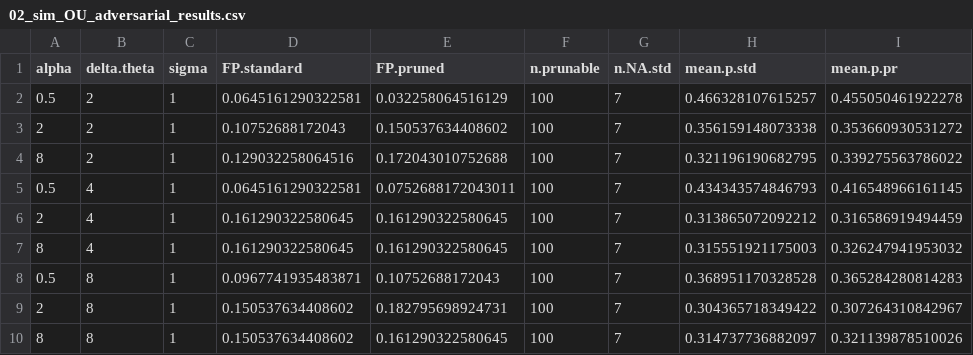
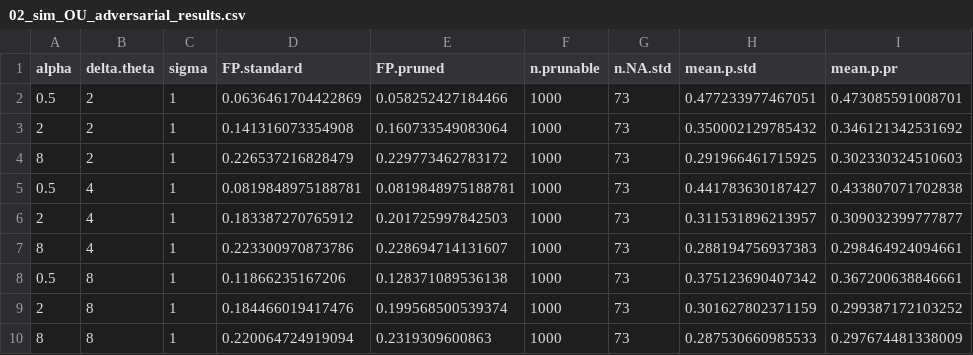
Before and after one commit to coleoguy/anc.cond, a CSV file: results/02_sim_OU_adversarial_results.csv, drawn as a sheet.

```diff
--- a/results/02_sim_OU_adversarial_results.csv
+++ b/results/02_sim_OU_adversarial_results.csv
@@ -1,10 +1,10 @@
 "alpha","delta.theta","sigma","FP.standard","FP.pruned","n.prunable","n.NA.std","mean.p.std","mean.p.pr"
-0.5,2,1,0.0645161290322581,0.032258064516129,100,7,0.466328107615257,0.455050461922278
-2,2,1,0.10752688172043,0.150537634408602,100,7,0.356159148073338,0.353660930531272
-8,2,1,0.129032258064516,0.172043010752688,100,7,0.321196190682795,0.339275563786022
-0.5,4,1,0.0645161290322581,0.0752688172043011,100,7,0.434343574846793,0.416548966161145
-2,4,1,0.161290322580645,0.161290322580645,100,7,0.313865072092212,0.316586919494459
-8,4,1,0.161290322580645,0.161290322580645,100,7,0.315551921175003,0.326247941953032
-0.5,8,1,0.0967741935483871,0.10752688172043,100,7,0.368951170328528,0.365284280814283
-2,8,1,0.150537634408602,0.182795698924731,100,7,0.304365718349422,0.307264310842967
-8,8,1,0.150537634408602,0.161290322580645,100,7,0.314737736882097,0.321139878510026
+0.5,2,1,0.0636461704422869,0.058252427184466,1000,73,0.477233977467051,0.473085591008701
+2,2,1,0.141316073354908,0.160733549083064,1000,73,0.350002129785432,0.346121342531692
+8,2,1,0.226537216828479,0.229773462783172,1000,73,0.291966461715925,0.302330324510603
+0.5,4,1,0.0819848975188781,0.0819848975188781,1000,73,0.441783630187427,0.433807071702838
+2,4,1,0.183387270765912,0.201725997842503,1000,73,0.311531896213957,0.309032399777877
+8,4,1,0.223300970873786,0.228694714131607,1000,73,0.288194756937383,0.298464924094661
+0.5,8,1,0.11866235167206,0.128371089536138,1000,73,0.375123690407342,0.367200638846661
+2,8,1,0.184466019417476,0.199568500539374,1000,73,0.301627802371159,0.299387172103252
+8,8,1,0.220064724919094,0.2319309600863,1000,73,0.287530660985533,0.297674481338009
```
Also changed, not shown: results/01_sim_discard_log.csv, results/01_sim_power_results.csv, 33 other files.
